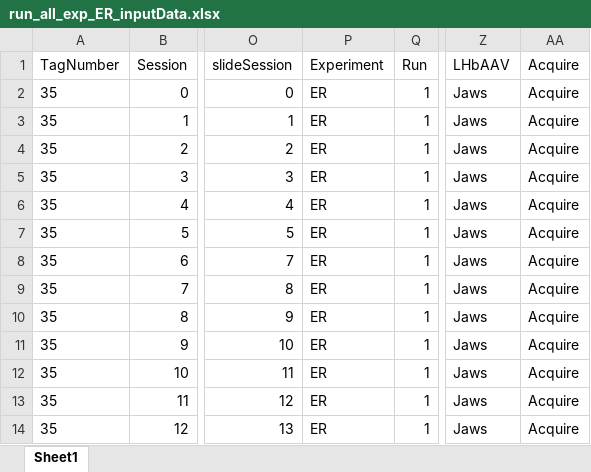
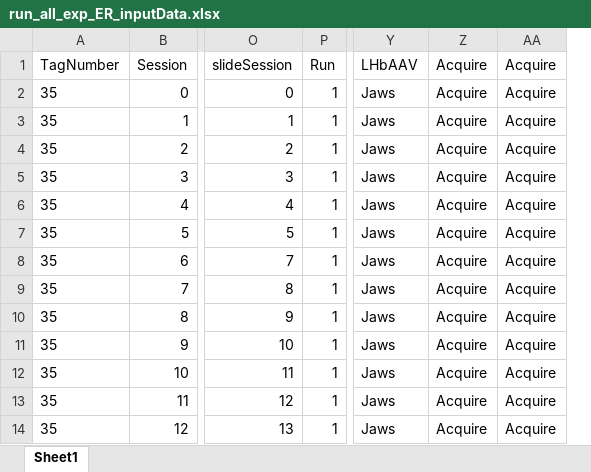
Before and after one commit to schleuf/CoffeyBehavior_Rat_LHbTargets, an Excel workbook: Outputs/Exp_all_Run_all_exclusions/Behavior Tables/run_all_exp_ER_inputData.xlsx, sheet Sheet1, drawn as a sheet; only a part is shown, gaps mark what is left out; values as stored, in another font and other column widths than the file's, no borders; removed rows and columns are numbered as before the commit, all else as after; the diff names each change by its address in the sheet, - before the commit and + after, or states it on an @@ line.

```diff
--- a/Outputs/Exp_all_Run_all_exclusions/Behavior Tables/run_all_exp_ER_inputData.xlsx (sheet Sheet1)
+++ b/Outputs/Exp_all_Run_all_exclusions/Behavior Tables/run_all_exp_ER_inputData.xlsx (sheet Sheet1)
-column P (Experiment), rows 2-14: all ER
+column Z (Acquire), rows 2-14: all Acquire
```
Also changed, not shown: Coffey R00 Master Key.xlsx, Experiment Key.xlsx, 15 other files.
